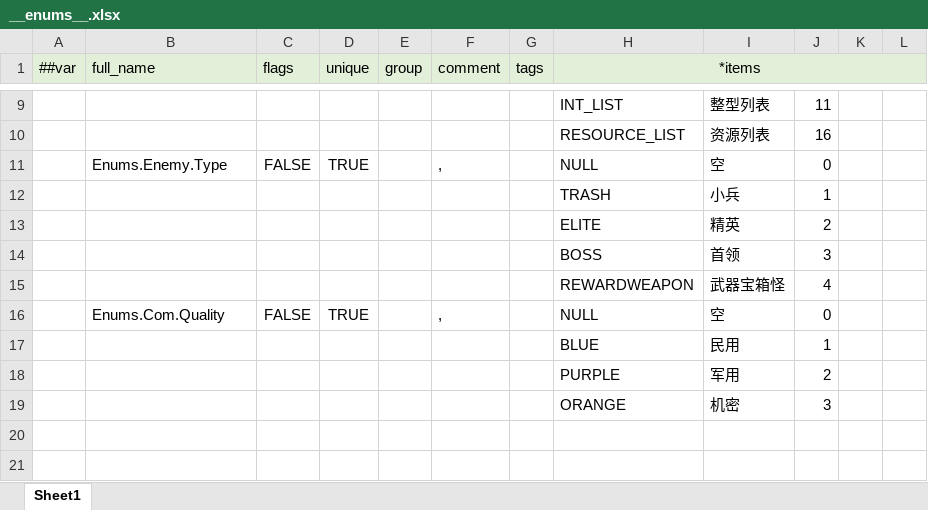
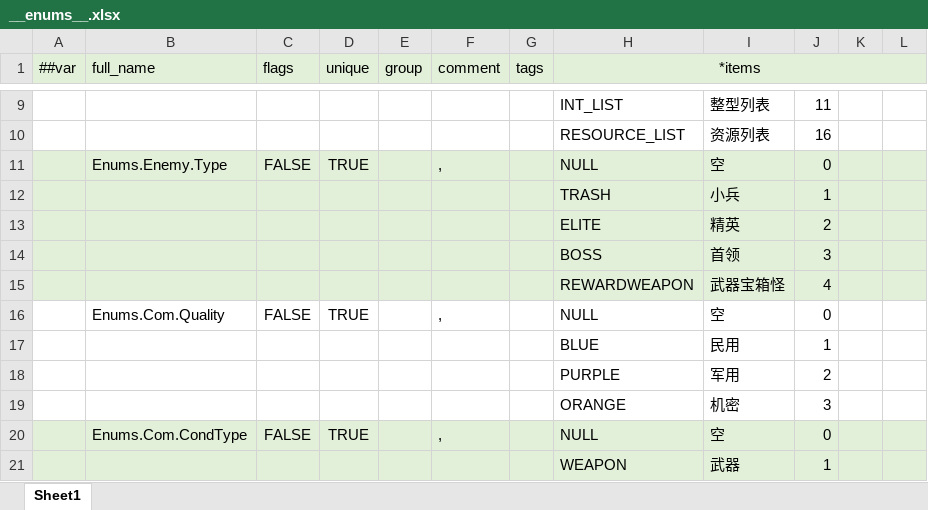
Before and after one commit to BroochWu/ZiStar, an Excel workbook: _ConfigExcels/Datas/__enums__.xlsx, sheet Sheet1, drawn as a sheet; only a part is shown, gaps mark what is left out; values as stored, in another font and other column widths than the file's, no borders; the diff names each change by its address in the sheet, - before the commit and + after, or states it on an @@ line.

```diff
--- a/_ConfigExcels/Datas/__enums__.xlsx (sheet Sheet1)
+++ b/_ConfigExcels/Datas/__enums__.xlsx (sheet Sheet1)
-A11:L15 fill: none
+A11:L15 fill: #E2F0D9
+row 20:  | Enums.Com.CondType | FALSE | TRUE |  | , |  | NULL | 空 | 0
+row 21:  |  |  |  |  |  |  | WEAPON | 武器 | 1
```
Also changed, not shown: _ConfigExcels/Datas/__beans__.xlsx, _ConfigExcels/Datas/card.xlsx, 11 other files.
